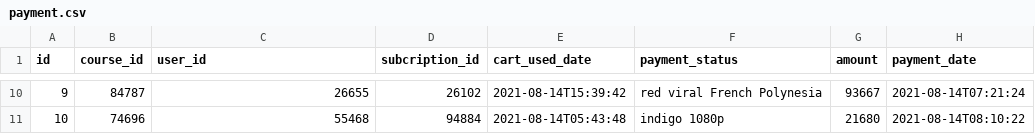
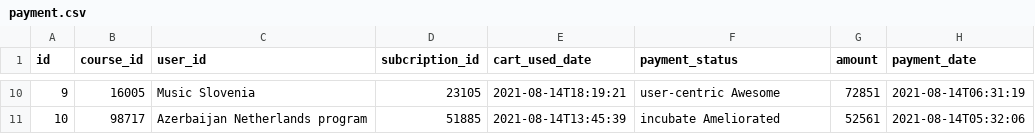
Before and after one commit to samratbasu2019/skillzag-course, a CSV file: src/main/resources/config/liquibase/fake-data/payment.csv, drawn as a sheet; only a part is shown, gaps mark what is left out; the diff covers the shown part only.

```diff
--- a/src/main/resources/config/liquibase/fake-data/payment.csv
+++ b/src/main/resources/config/liquibase/fake-data/payment.csv
@@ -10,2 +10,2 @@ id;course_id;user_id;subcription_id;cart_used_date;payment_status;amount;payment
-9;84787;26655;26102;2021-08-14T15:39:42;red viral French Polynesia;93667;2021-08-14T07:21:24
-10;74696;55468;94884;2021-08-14T05:43:48;indigo 1080p;21680;2021-08-14T08:10:22
+9;16005;Music Slovenia;23105;2021-08-14T18:19:21;user-centric Awesome;72851;2021-08-14T06:31:19
+10;98717;Azerbaijan Netherlands program;51885;2021-08-14T13:45:39;incubate Ameliorated;52561;2021-08-14T05:32:06
```
Also changed, not shown: 55 edited cells elsewhere in this file, src/main/resources/config/liquibase/fake-data/cart.csv, src/main/resources/config/liquibase/fake-data/subscription_management.csv, 32 other files.
